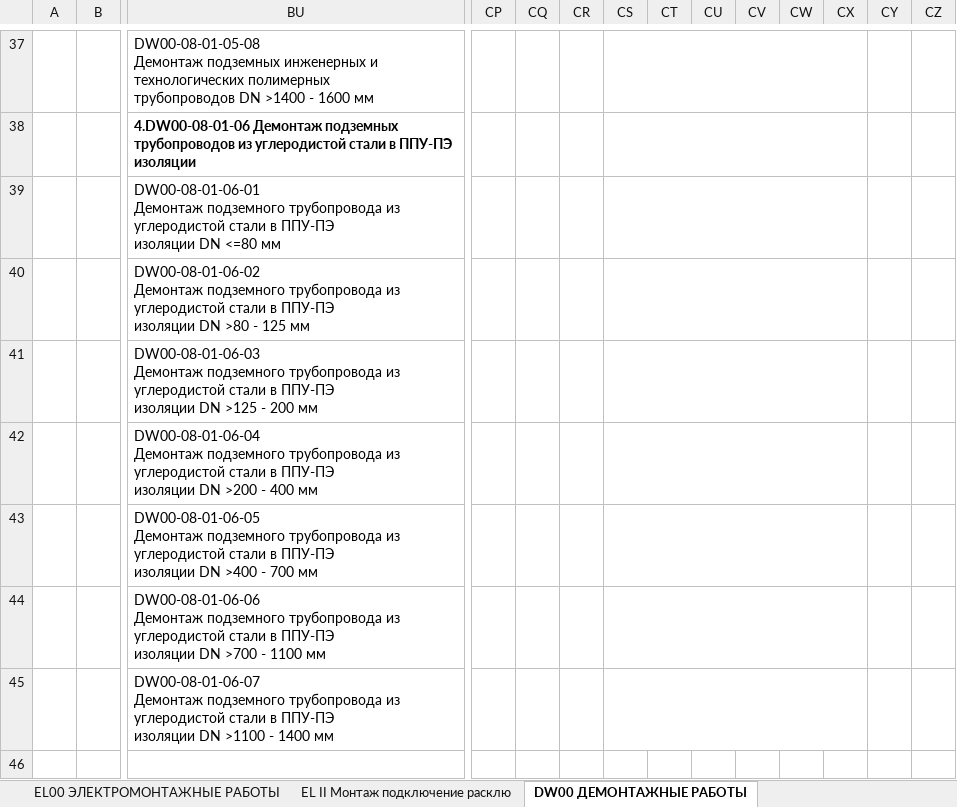
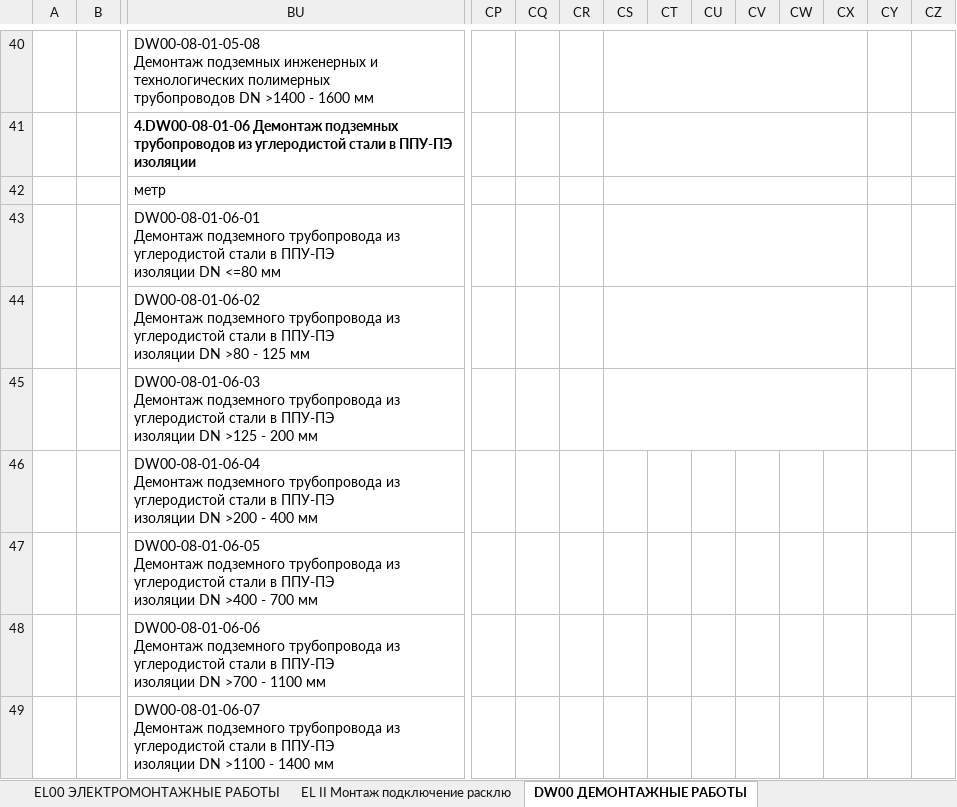
Before and after one commit to TimSintegra/s_nk_mob, an Excel workbook: data/Структура ЕР.xlsx, sheet DW00 ДЕМОНТАЖНЫЕ РАБОТЫ, drawn as a sheet; only a part is shown, gaps mark what is left out; values as stored, in another font and other column widths than the file's, no borders; charts and pictures not drawn; removed rows and columns are numbered as before the commit, all else as after; rows hold the shown columns only; the diff covers the shown part only; the diff names each change by its address in the sheet, - before the commit and + after, or states it on an @@ line.

```diff
--- a/data/Структура ЕР.xlsx (sheet DW00 ДЕМОНТАЖНЫЕ РАБОТЫ)
+++ b/data/Структура ЕР.xlsx (sheet DW00 ДЕМОНТАЖНЫЕ РАБОТЫ)
+row 42:  |  | метр
-CS42:CX42 merged
-CS43:CX43 merged
-CS44:CX44 merged
-CS45:CX45 merged
```
Also changed, not shown: other rows of this sheet, sheet EL II Монтаж подключение расклю, sheet II00 МОНТАЖ ОБОРУДОВАНИЯ КИПиА, sheet EL00 ЭЛЕКТРОМОНТАЖНЫЕ РАБОТЫ, sheet HU00 ПЕРЕХОДЫ ПОДЗЕМНЫЕ, sheet CS00 КАБЕЛЕНЕСУЩИЕ КОНСТРУКЦИИ,, sheet ET00 СИСТЕМА ЭЛЕКТРООБОГРЕВА, charts or pictures, 1 other file.
